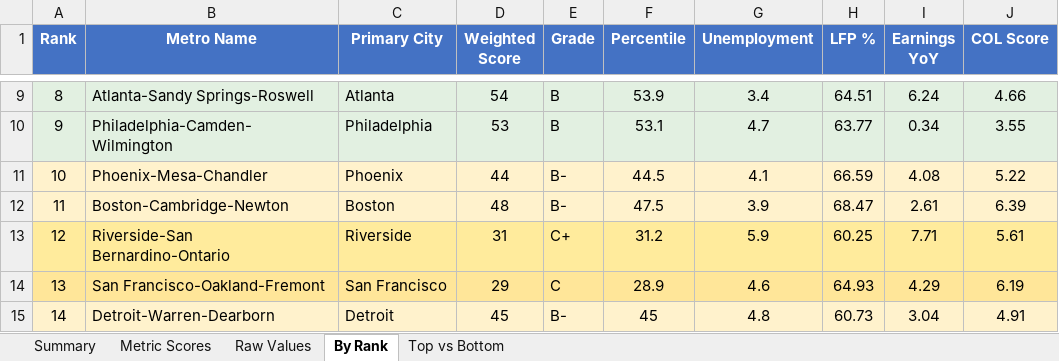
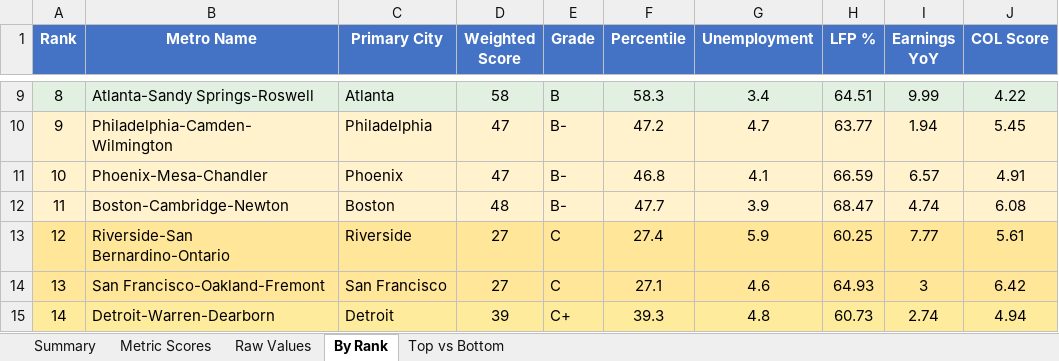
Before and after one commit to danielwipert/city.economic.health, an Excel workbook: Economic_Metrics_All_Metros.xlsx, sheet By Rank, drawn as a sheet; only a part is shown, gaps mark what is left out; values as stored, in another font and other column widths than the file's, no borders; the diff covers the shown part only; the diff names each change by its address in the sheet, - before the commit and + after, or states it on an @@ line.

```diff
--- a/Economic_Metrics_All_Metros.xlsx (sheet By Rank)
+++ b/Economic_Metrics_All_Metros.xlsx (sheet By Rank)
-D9 (Weighted Score): 54
+D9 (Weighted Score): 58
-F9 (Percentile): 53.9
+F9 (Percentile): 58.3
-I9 (Earnings YoY): 6.24
+I9 (Earnings YoY): 9.99
-J9 (COL Score): 4.66
+J9 (COL Score): 4.22
-A10:J10 fill: #E2F0E1
+A10:J10 fill: #FFF2CC
-D10 (Weighted Score): 53
+D10 (Weighted Score): 47
-E10 (Grade): B
+E10 (Grade): B-
-F10 (Percentile): 53.1
+F10 (Percentile): 47.2
-I10 (Earnings YoY): 0.34
+I10 (Earnings YoY): 1.94
-J10 (COL Score): 3.55
+J10 (COL Score): 5.45
-D11 (Weighted Score): 44
+D11 (Weighted Score): 47
-F11 (Percentile): 44.5
+F11 (Percentile): 46.8
-I11 (Earnings YoY): 4.08
+I11 (Earnings YoY): 6.57
-J11 (COL Score): 5.22
+J11 (COL Score): 4.91
-F12 (Percentile): 47.5
+F12 (Percentile): 47.7
-I12 (Earnings YoY): 2.61
+I12 (Earnings YoY): 4.74
-J12 (COL Score): 6.39
+J12 (COL Score): 6.08
-D13 (Weighted Score): 31
+D13 (Weighted Score): 27
-E13 (Grade): C+
+E13 (Grade): C
-F13 (Percentile): 31.2
+F13 (Percentile): 27.4
-I13 (Earnings YoY): 7.71
+I13 (Earnings YoY): 7.77
-D14 (Weighted Score): 29
+D14 (Weighted Score): 27
-F14 (Percentile): 28.9
+F14 (Percentile): 27.1
-I14 (Earnings YoY): 4.29
+I14 (Earnings YoY): 3
-J14 (COL Score): 6.19
+J14 (COL Score): 6.42
-A15:J15 fill: #FFF2CC
+A15:J15 fill: #FFEB9C
-D15 (Weighted Score): 45
+D15 (Weighted Score): 39
-E15 (Grade): B-
+E15 (Grade): C+
-F15 (Percentile): 45
+F15 (Percentile): 39.3
-I15 (Earnings YoY): 3.04
+I15 (Earnings YoY): 2.74
-J15 (COL Score): 4.91
+J15 (COL Score): 4.94
```
Also changed, not shown: 172 edited cells and cell formats elsewhere in this sheet, sheet Raw Values, sheet Metric Scores, sheet Summary, sheet Top vs Bottom, 54 other files.
